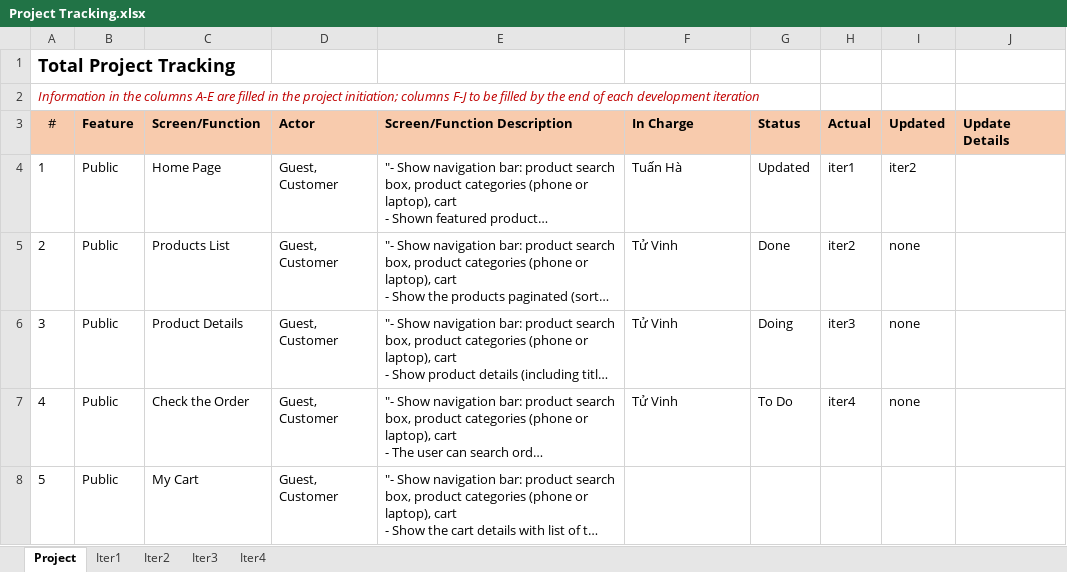
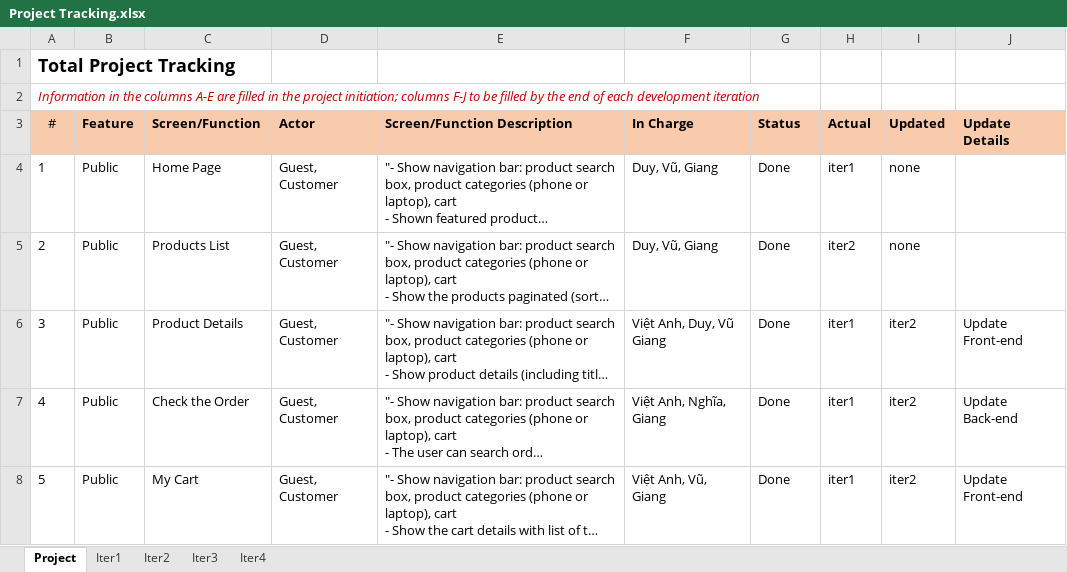
Before and after one commit to VuHwangg/SWP391-SalesWebsiteProject, an Excel workbook: document/Project Tracking.xlsx, sheet Project, drawn as a sheet; only a part is shown; long unchanged cells end in …; values as stored, in another font and other column widths than the file's, no borders; the diff covers the shown part only; the diff names each change by its address in the sheet, - before the commit and + after, or states it on an @@ line.

Commit message:
update document

```diff
--- a/document/Project Tracking.xlsx (sheet Project)
+++ b/document/Project Tracking.xlsx (sheet Project)
-F4 (In Charge): Tuấn Hà
+F4 (In Charge): Duy, Vũ, Giang
-G4 (Status): Updated
+G4 (Status): Done
-I4 (Updated): iter2
+I4 (Updated): none
-F5 (In Charge): Tử Vinh
+F5 (In Charge): Duy, Vũ, Giang
-F6 (In Charge): Tử Vinh
+F6 (In Charge): Việt Anh, Duy, Vũ Giang
-G6 (Status): Doing
+G6 (Status): Done
-H6 (Actual): iter3
+H6 (Actual): iter1
-I6:I7 (Updated): none
+I6:I7 (Updated): iter2
-J6 (Update Details): (empty)
+J6 (Update Details): Update Front-end
-F7 (In Charge): Tử Vinh
+F7 (In Charge): Việt Anh, Nghĩa, Giang
-G7 (Status): To Do
+G7 (Status): Done
-H7 (Actual): iter4
+H7 (Actual): iter1
-J7 (Update Details): (empty)
+J7 (Update Details): Update Back-end
-F8 (In Charge): (empty)
+F8 (In Charge): Việt Anh, Vũ, Giang
-G8 (Status): (empty)
+G8 (Status): Done
-H8 (Actual): (empty)
+H8 (Actual): iter1
-I8 (Updated): (empty)
+I8 (Updated): iter2
-J8 (Update Details): (empty)
+J8 (Update Details): Update Front-end
```
Also changed, not shown: 1 removed row, 15 edited cells and row numbers in column A elsewhere in this sheet, 4 other files.
